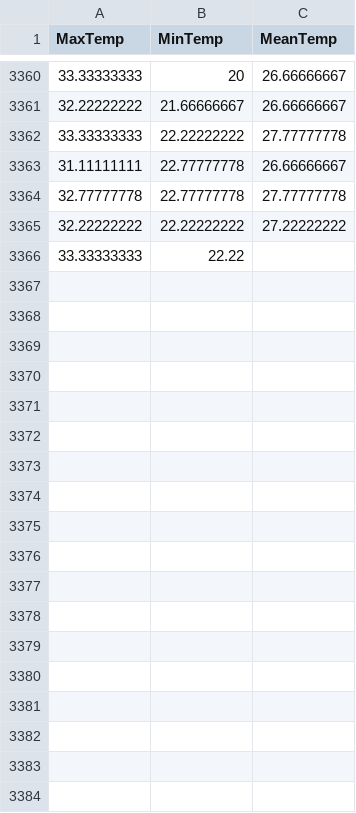
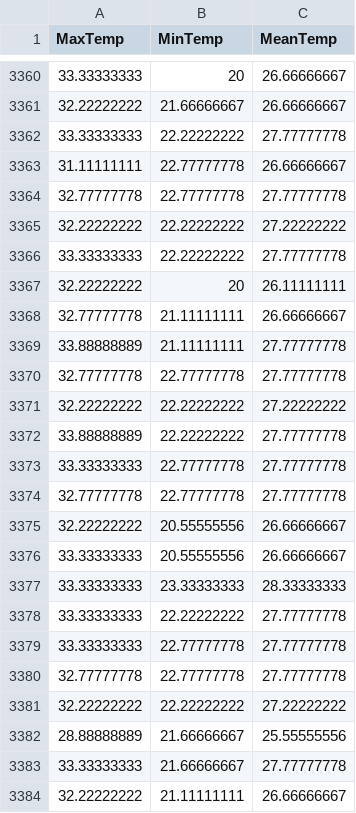
Before and after one commit to KAEVO/GolangMachineLearning, a CSV file: datasets/the_WWT_weather_10k_dataset.csv, drawn as a sheet; only a part is shown, gaps mark what is left out; the diff covers the shown part only.

Commit message:
Remove useless stuff

```diff
--- a/datasets/the_WWT_weather_10k_dataset.csv
+++ b/datasets/the_WWT_weather_10k_dataset.csv
@@ -3365,2 +3365,20 @@ MaxTemp,MinTemp,MeanTemp
 32.22222222,22.22222222,27.22222222
-33.33333333,22.22
+33.33333333,22.22222222,27.77777778
+32.22222222,20,26.11111111
+32.77777778,21.11111111,26.66666667
+33.88888889,21.11111111,27.77777778
+32.77777778,22.77777778,27.77777778
+32.22222222,22.22222222,27.22222222
+33.88888889,22.22222222,27.77777778
+33.33333333,22.77777778,27.77777778
+32.77777778,22.77777778,27.77777778
+32.22222222,20.55555556,26.66666667
+33.33333333,20.55555556,26.66666667
+33.33333333,23.33333333,28.33333333
+33.33333333,22.22222222,27.77777778
+33.33333333,22.77777778,27.77777778
+32.77777778,22.77777778,27.77777778
+32.22222222,22.22222222,27.22222222
+28.88888889,21.66666667,25.55555556
+33.33333333,21.66666667,27.77777778
+32.22222222,21.11111111,26.66666667
```
Also changed, not shown: 22 added rows elsewhere in this file.
